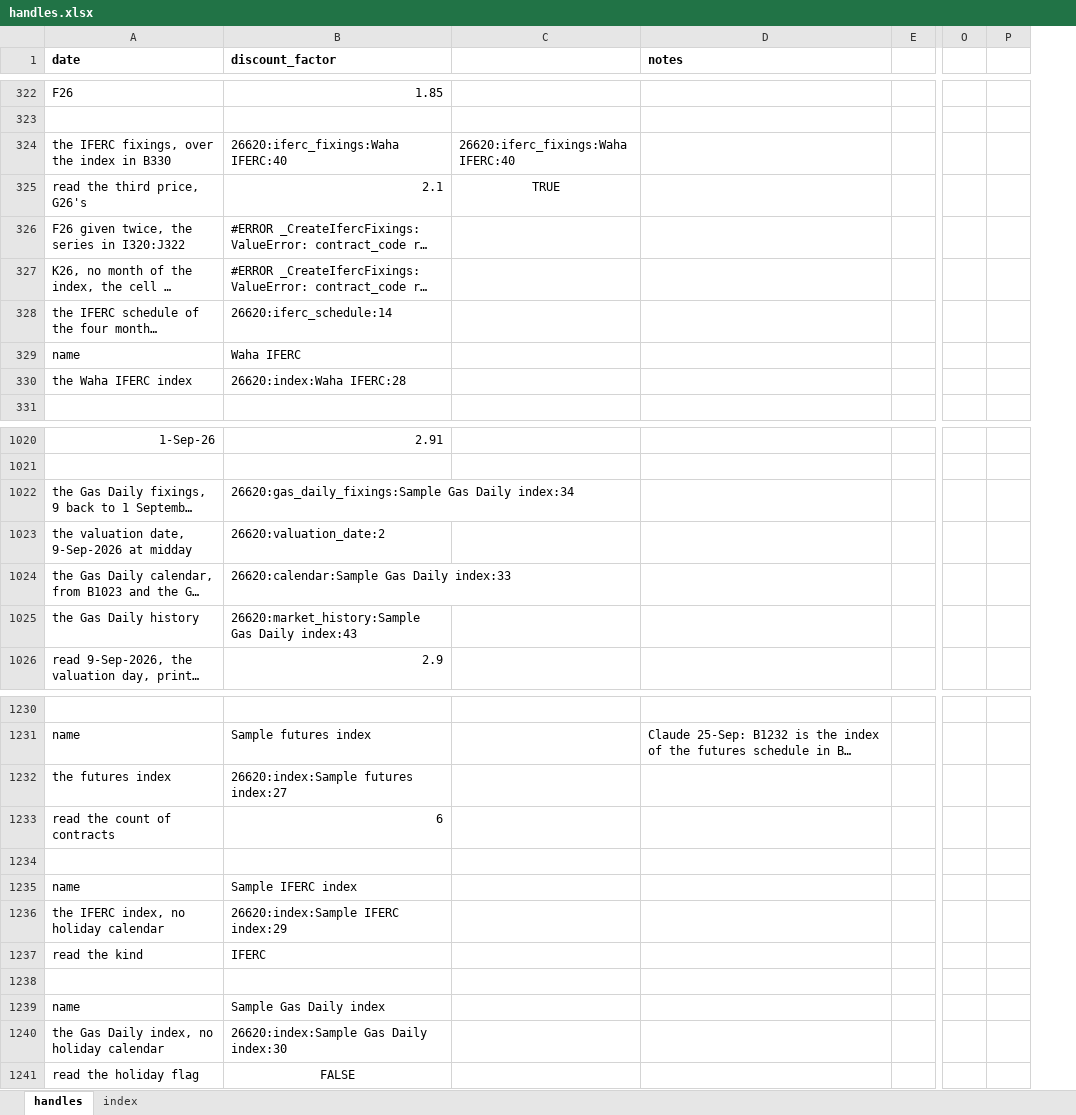
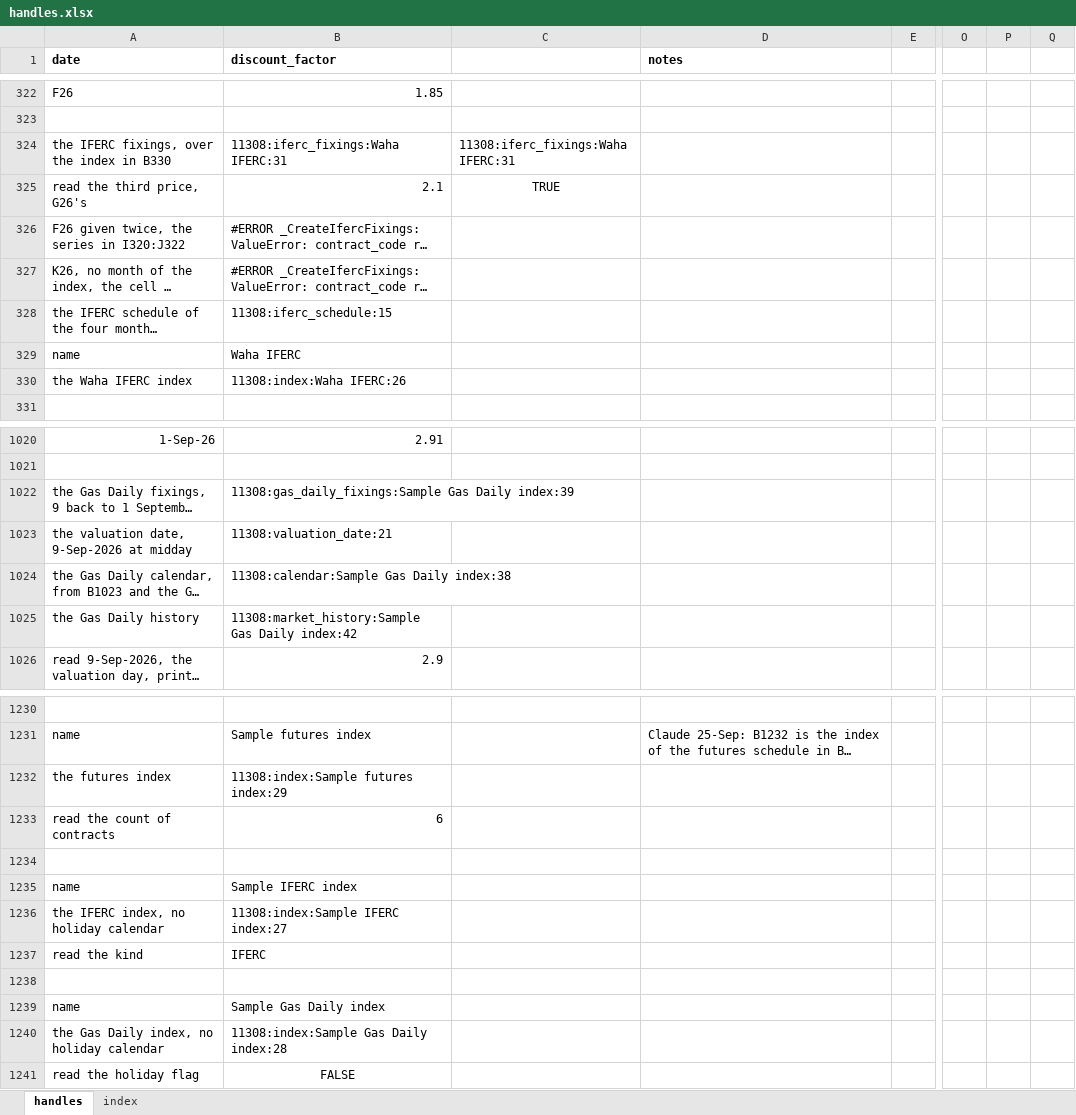
Before and after one commit to gobbles404/catalyst, an Excel workbook: workbooks/handles.xlsx, sheet handles, drawn as a sheet; only a part is shown, gaps mark what is left out; long unchanged cells end in …; values as stored, in another font and other column widths than the file's, no borders; removed rows and columns are numbered as before the commit, all else as after; the diff covers the shown part only; the diff names each change by its address in the sheet, - before the commit and + after, or states it on an @@ line.

```diff
--- a/workbooks/handles.xlsx (sheet handles)
+++ b/workbooks/handles.xlsx (sheet handles)
-column P, empty
+column P, empty
+column Q, empty
-B324 (discount_factor): 26620:iferc_fixings:Waha IFERC:40
+B324 (discount_factor): 11308:iferc_fixings:Waha IFERC:31
-C324: 26620:iferc_fixings:Waha IFERC:40
+C324: 11308:iferc_fixings:Waha IFERC:31
-B328 (discount_factor): 26620:iferc_schedule:14
+B328 (discount_factor): 11308:iferc_schedule:15
-B330 (discount_factor): 26620:index:Waha IFERC:28
+B330 (discount_factor): 11308:index:Waha IFERC:26
-B1022 (discount_factor): 26620:gas_daily_fixings:Sample Gas Daily index:34
+B1022 (discount_factor): 11308:gas_daily_fixings:Sample Gas Daily index:39
-B1023 (discount_factor): 26620:valuation_date:2
+B1023 (discount_factor): 11308:valuation_date:21
-B1024 (discount_factor): 26620:calendar:Sample Gas Daily index:33
+B1024 (discount_factor): 11308:calendar:Sample Gas Daily index:38
-B1025 (discount_factor): 26620:market_history:Sample Gas Daily index:43
+B1025 (discount_factor): 11308:market_history:Sample Gas Daily index:42
-B1232 (discount_factor): 26620:index:Sample futures index:27
+B1232 (discount_factor): 11308:index:Sample futures index:29
-B1236 (discount_factor): 26620:index:Sample IFERC index:29
+B1236 (discount_factor): 11308:index:Sample IFERC index:27
-B1240 (discount_factor): 26620:index:Sample Gas Daily index:30
+B1240 (discount_factor): 11308:index:Sample Gas Daily index:28
```
Also changed, not shown: 12 added rows and 36 edited cells elsewhere in this sheet, sheet index, 17 other files.
